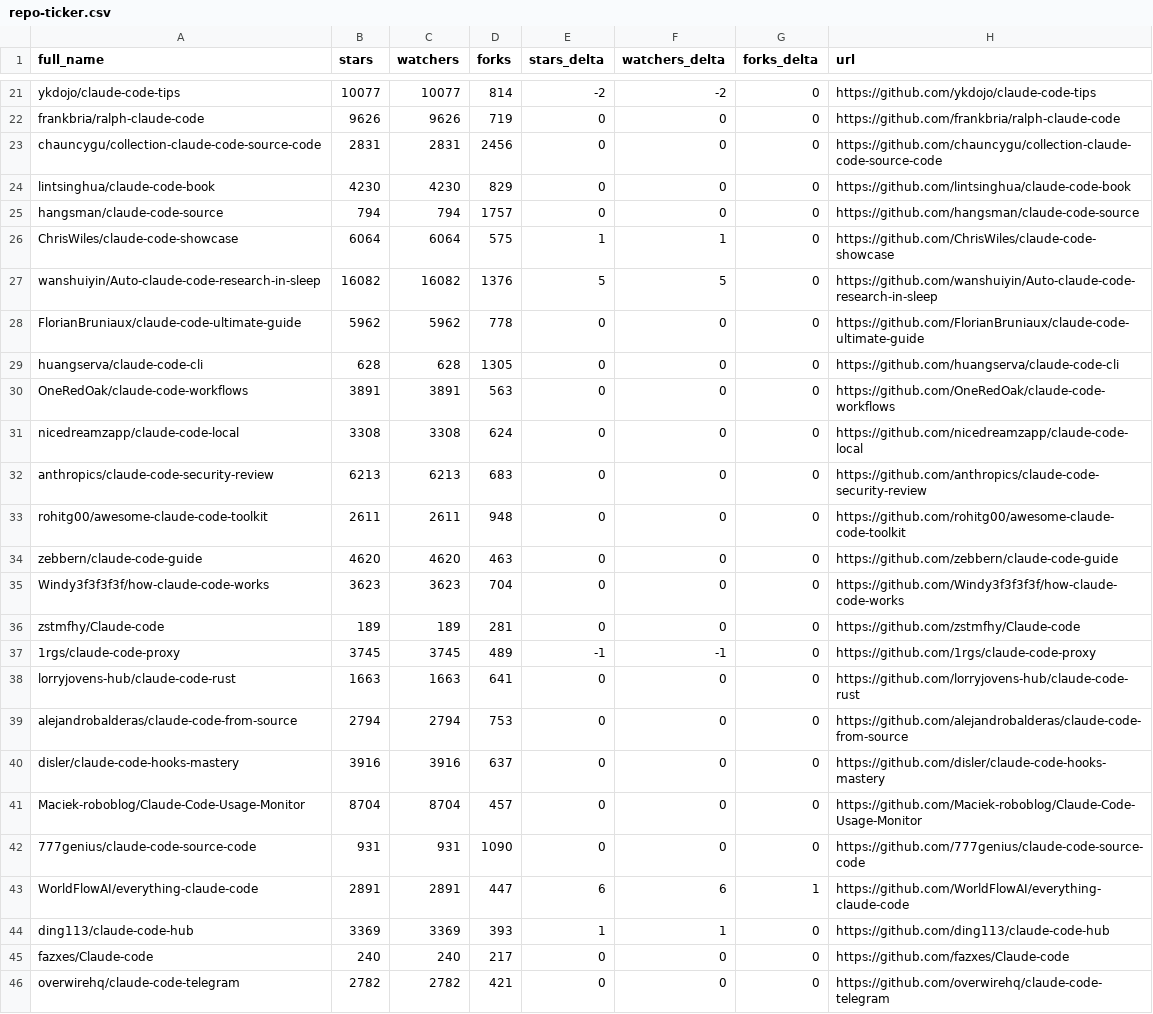
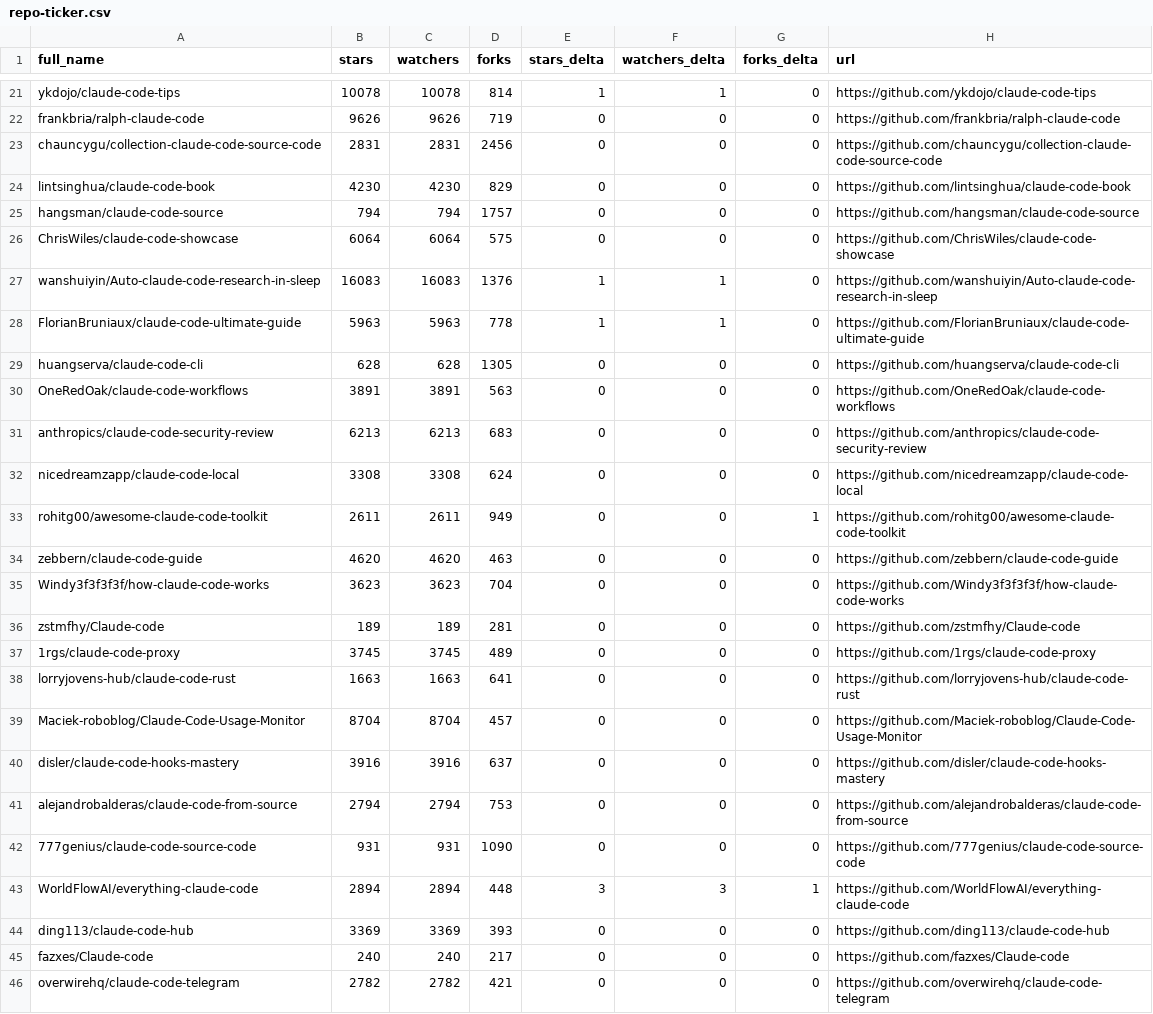
Before and after one commit to gchetan143/awesome-claude-code, a CSV file: data/repo-ticker.csv, drawn as a sheet; only a part is shown, gaps mark what is left out; the diff covers the shown part only; the diff names each change by its address in the sheet, - before the commit and + after, or states it on an @@ line.

```diff
--- a/data/repo-ticker.csv
+++ b/data/repo-ticker.csv
-B21 (stars): 10077
+B21 (stars): 10078
-C21 (watchers): 10077
+C21 (watchers): 10078
-E21 (stars_delta): -2
+E21 (stars_delta): 1
-F21 (watchers_delta): -2
+F21 (watchers_delta): 1
-E26 (stars_delta): 1
+E26 (stars_delta): 0
-F26 (watchers_delta): 1
+F26 (watchers_delta): 0
-B27 (stars): 16082
+B27 (stars): 16083
-C27 (watchers): 16082
+C27 (watchers): 16083
-E27 (stars_delta): 5
+E27 (stars_delta): 1
-F27 (watchers_delta): 5
+F27 (watchers_delta): 1
-B28 (stars): 5962
+B28 (stars): 5963
-C28 (watchers): 5962
+C28 (watchers): 5963
-E28 (stars_delta): 0
+E28 (stars_delta): 1
-F28 (watchers_delta): 0
+F28 (watchers_delta): 1
@@ row 32 moved to row 31: anthropics/claude-code-security-review @@
-D33 (forks): 948
+D33 (forks): 949
-G33 (forks_delta): 0
+G33 (forks_delta): 1
-E37 (stars_delta): -1
+E37 (stars_delta): 0
-F37 (watchers_delta): -1
+F37 (watchers_delta): 0
@@ row 41 moved to row 39: Maciek-roboblog/Claude-Code-Usage-Monito… @@
-B43 (stars): 2891
+B43 (stars): 2894
-C43 (watchers): 2891
+C43 (watchers): 2894
-D43 (forks): 447
+D43 (forks): 448
-E43 (stars_delta): 6
+E43 (stars_delta): 3
-F43 (watchers_delta): 6
+F43 (watchers_delta): 3
-E44 (stars_delta): 1
+E44 (stars_delta): 0
-F44 (watchers_delta): 1
+F44 (watchers_delta): 0
```
Also changed, not shown: 104 edited cells elsewhere in this file, 2 other files.
